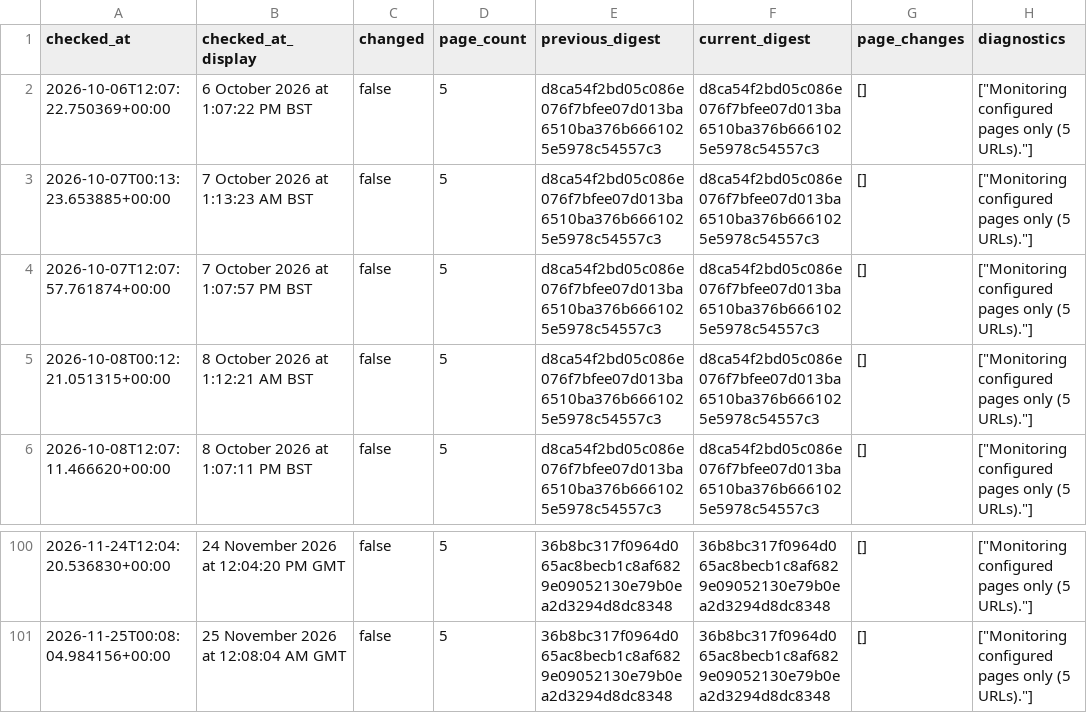
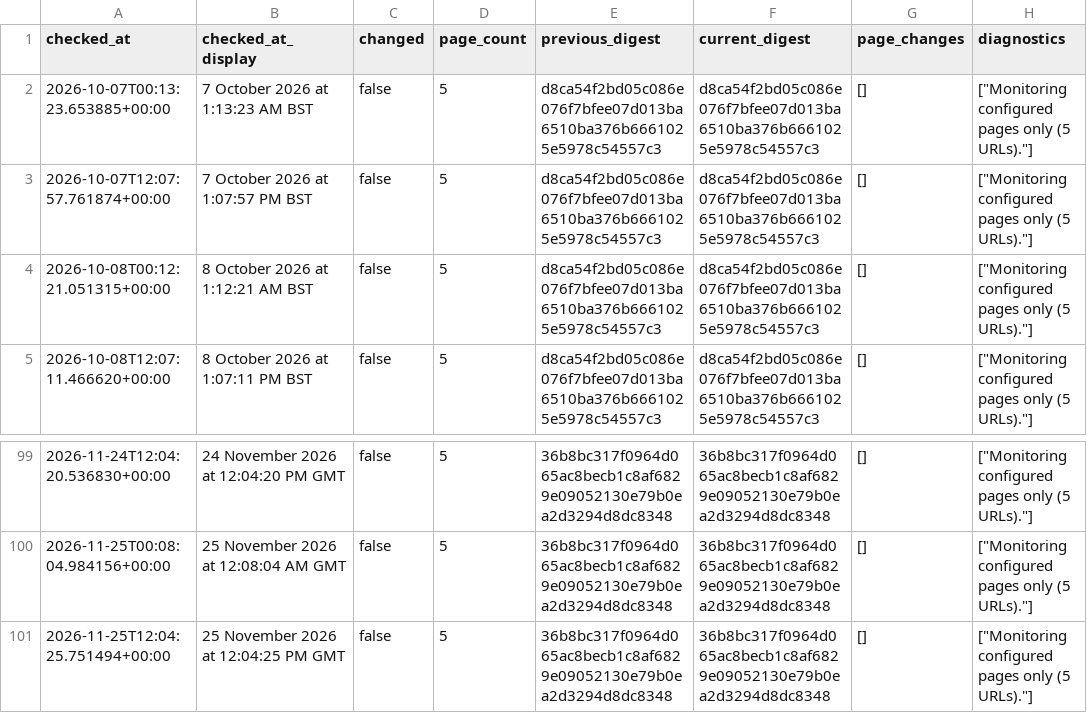
Before and after one commit to McKnightRider/CheckWebsiteUpdates, a CSV file: website/history.csv, drawn as a sheet; only a part is shown, gaps mark what is left out; removed rows and columns are numbered as before the commit, all else as after; the diff names each change by its address in the sheet, - before the commit and + after, or states it on an @@ line.

```diff
--- a/website/history.csv
+++ b/website/history.csv
-row 2: 2026-10-06T12:07:22.750369+00:00 | 6 October 2026 at 1:07:22 PM BST | false | 5 | d8ca54f2bd05c086e076f7bfee07d013ba6510ba376b6661025e5978c54557c3 | d8ca54f2bd05c086e076f7bfee07d013ba6510ba376b6661025e5978c54557c3 | [] | ["Monitoring configured pages only (5 URLs)."]
+row 101: 2026-11-25T12:04:25.751494+00:00 | 25 November 2026 at 12:04:25 PM GMT | false | 5 | 36b8bc317f0964d065ac8becb1c8af6829e09052130e79b0ea2d3294d8dc8348 | 36b8bc317f0964d065ac8becb1c8af6829e09052130e79b0ea2d3294d8dc8348 | [] | ["Monitoring configured pages only (5 URLs)."]
```
Also changed, not shown: 4 other files.
